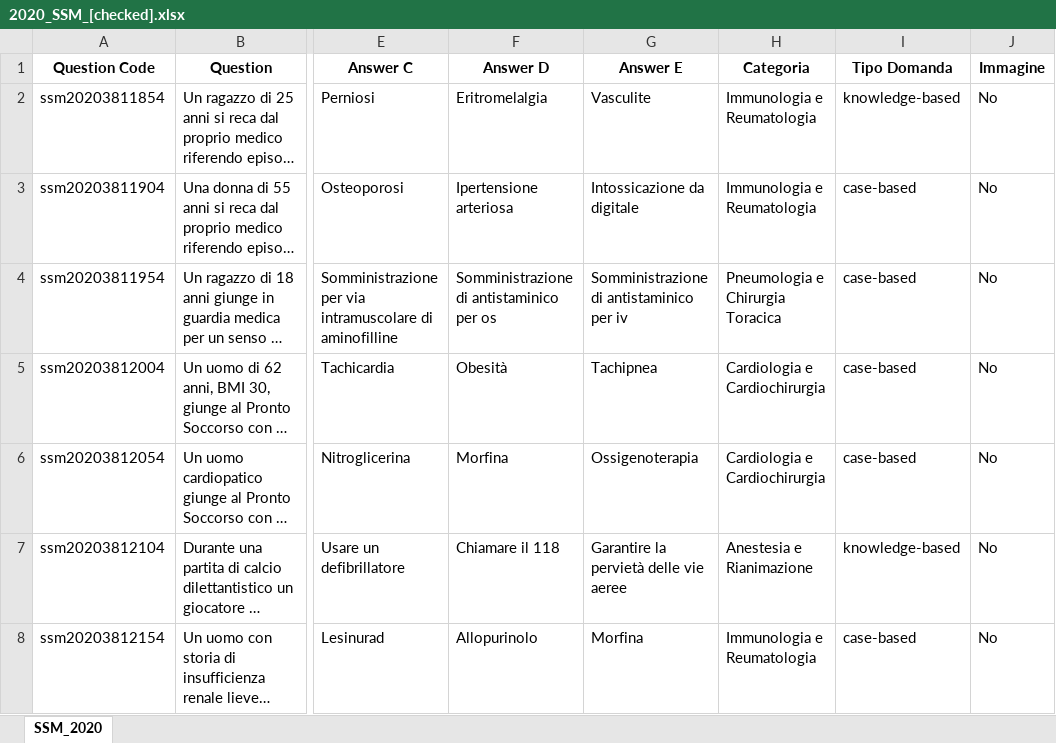
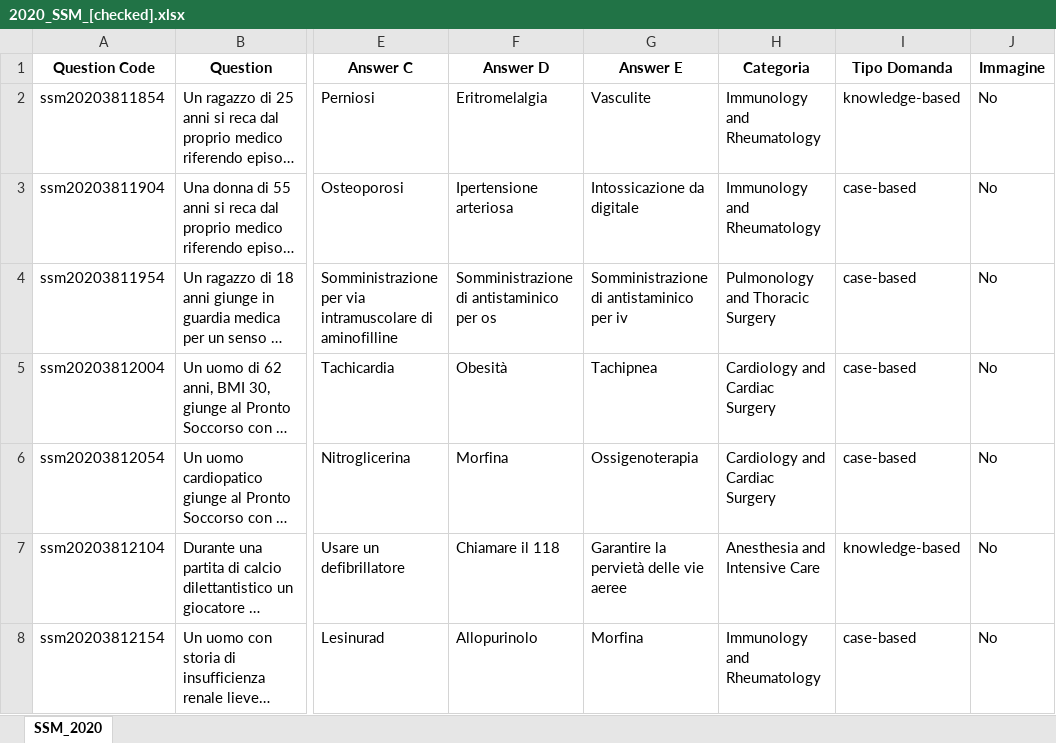
Before and after one commit to LM-Healthcare/LLM-EVAL-Education, an Excel workbook: Dataset/2020_SSM_[checked].xlsx, sheet SSM_2020, drawn as a sheet; only a part is shown, gaps mark what is left out; long unchanged cells end in …; values as stored, in another font and other column widths than the file's, no borders; the diff covers the shown part only; the diff names each change by its address in the sheet, - before the commit and + after, or states it on an @@ line.

```diff
--- a/Dataset/2020_SSM_[checked].xlsx (sheet SSM_2020)
+++ b/Dataset/2020_SSM_[checked].xlsx (sheet SSM_2020)
-H2:H3 (Categoria): Immunologia e Reumatologia
+H2:H3 (Categoria): Immunology and Rheumatology
-H4 (Categoria): Pneumologia e Chirurgia Toracica
+H4 (Categoria): Pulmonology and Thoracic Surgery
-H5:H6 (Categoria): Cardiologia e Cardiochirurgia
+H5:H6 (Categoria): Cardiology and Cardiac Surgery
-H7 (Categoria): Anestesia e Rianimazione
+H7 (Categoria): Anesthesia and Intensive Care
-H8 (Categoria): Immunologia e Reumatologia
+H8 (Categoria): Immunology and Rheumatology
```
Also changed, not shown: 133 edited cells elsewhere in this sheet, Dataset/2021_SSM_[checked].xlsx, Dataset/2022_SSM_[checked].xlsx, 2 other files.
